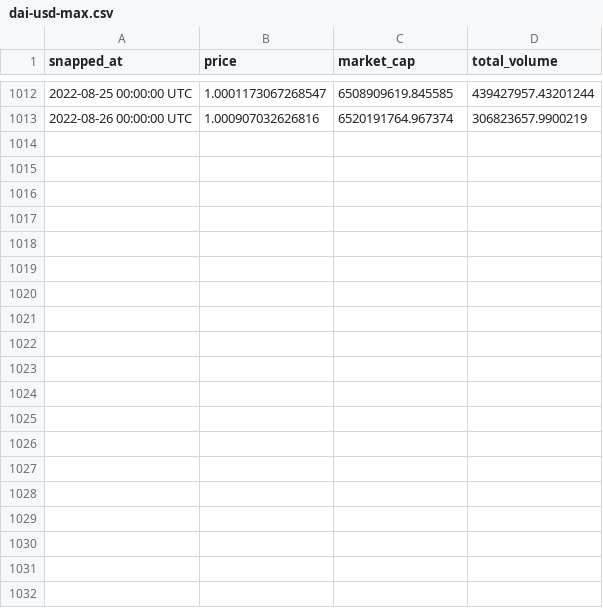
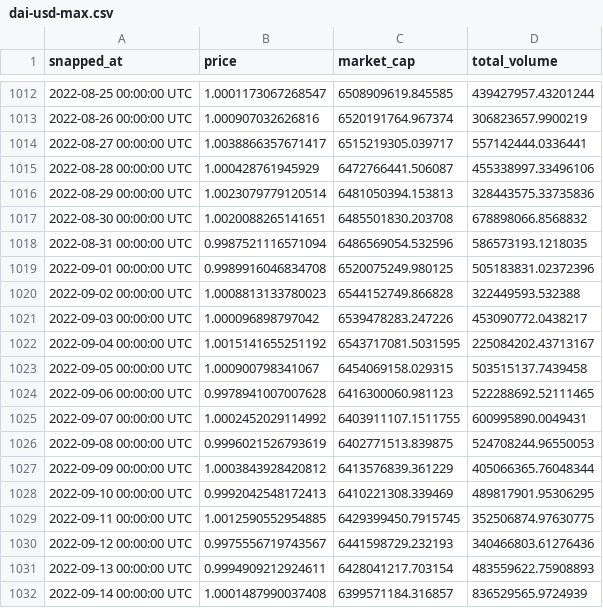
Before and after one commit to maciejnems/Rebalancer, a CSV file: data/dai-usd-max.csv, drawn as a sheet; only a part is shown, gaps mark what is left out.

```diff
--- a/data/dai-usd-max.csv
+++ b/data/dai-usd-max.csv
@@ -1013 +1013,20 @@ snapped_at,price,market_cap,total_volume
 2022-08-26 00:00:00 UTC,1.000907032626816,6520191764.967374,306823657.9900219
+2022-08-27 00:00:00 UTC,1.0038866357671417,6515219305.039717,557142444.0336441
+2022-08-28 00:00:00 UTC,1.000428761945929,6472766441.506087,455338997.33496106
+2022-08-29 00:00:00 UTC,1.0023079779120514,6481050394.153813,328443575.33735836
+2022-08-30 00:00:00 UTC,1.0020088265141651,6485501830.203708,678898066.8568832
+2022-08-31 00:00:00 UTC,0.9987521116571094,6486569054.532596,586573193.1218035
+2022-09-01 00:00:00 UTC,0.9989916046834708,6520075249.980125,505183831.02372396
+2022-09-02 00:00:00 UTC,1.0008813133780023,6544152749.866828,322449593.532388
+2022-09-03 00:00:00 UTC,1.000096898797042,6539478283.247226,453090772.0438217
+2022-09-04 00:00:00 UTC,1.0015141655251192,6543717081.5031595,225084202.43713167
+2022-09-05 00:00:00 UTC,1.000900798341067,6454069158.029315,503515137.7439458
+2022-09-06 00:00:00 UTC,0.9978941007007628,6416300060.981123,522288692.52111465
+2022-09-07 00:00:00 UTC,1.0002452029114992,6403911107.1511755,600995890.0049431
+2022-09-08 00:00:00 UTC,0.9996021526793619,6402771513.839875,524708244.96550053
+2022-09-09 00:00:00 UTC,1.0003843928420812,6413576839.361229,405066365.76048344
+2022-09-10 00:00:00 UTC,0.9992042548172413,6410221308.339469,489817901.95306295
+2022-09-11 00:00:00 UTC,1.0012590552954885,6429399450.7915745,352506874.97630775
+2022-09-12 00:00:00 UTC,0.9975556719743567,6441598729.232193,340466803.61276436
+2022-09-13 00:00:00 UTC,0.9994909212924611,6428041217.703154,483559622.75908893
+2022-09-14 00:00:00 UTC,1.0001487990037408,6399571184.316857,836529565.9724939
```
Also changed, not shown: data/ada-usd-max.csv, data/eth-usd-max.csv, 8 other files.
